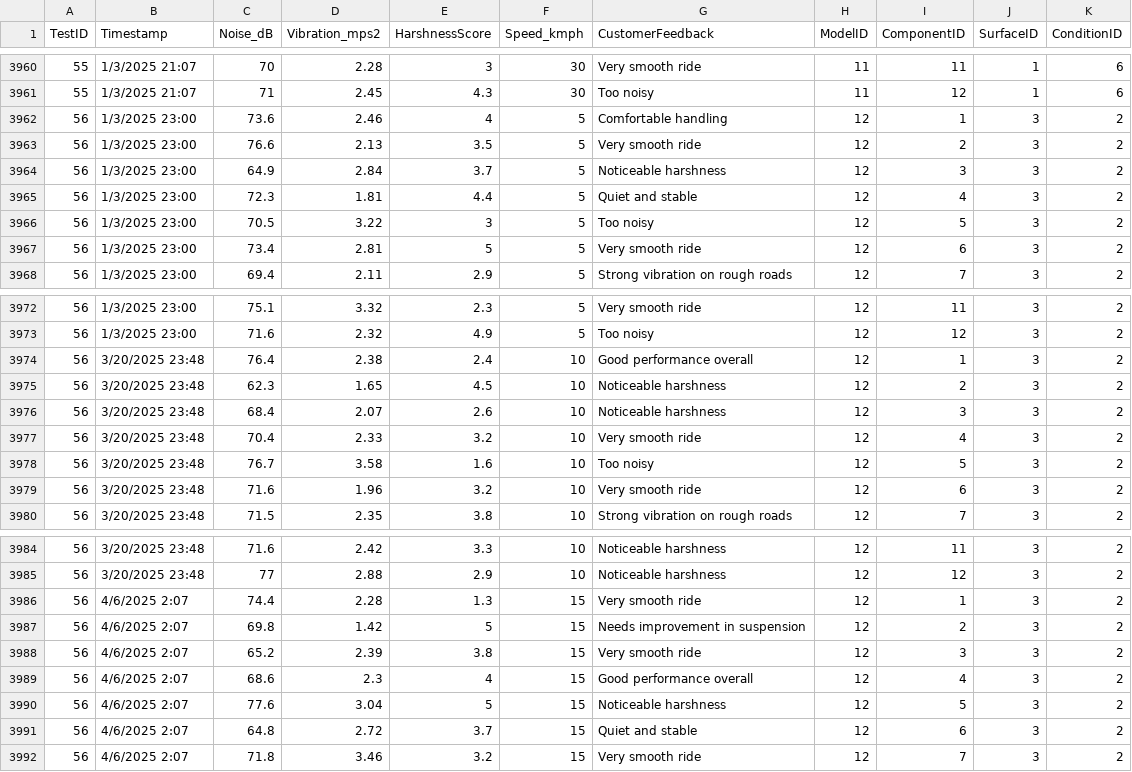
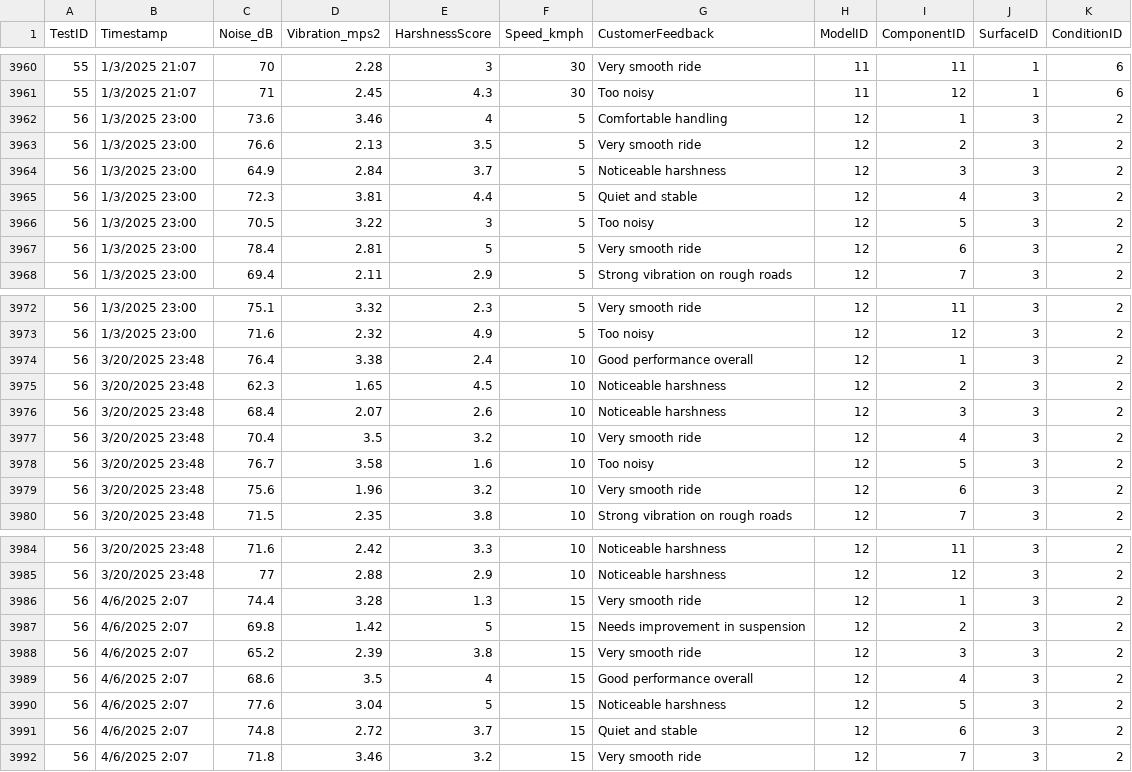
Before and after one commit to Usama00004/NVH-Analysis-Report, a CSV file: Produced_Data/Test_Data.csv, drawn as a sheet; only a part is shown, gaps mark what is left out; the diff covers the shown part only.

```diff
--- a/Produced_Data/Test_Data.csv
+++ b/Produced_Data/Test_Data.csv
@@ -3961,8 +3961,8 @@ TestID,Timestamp,Noise_dB,Vibration_mps2,HarshnessScore,Speed_kmph,CustomerFeedb
 55,1/3/2025 21:07,71,2.45,4.3,30,Too noisy,11,12,1,6
-56,1/3/2025 23:00,73.6,2.46,4,5,Comfortable handling,12,1,3,2
+56,1/3/2025 23:00,73.6,3.46,4,5,Comfortable handling,12,1,3,2
 56,1/3/2025 23:00,76.6,2.13,3.5,5,Very smooth ride,12,2,3,2
 56,1/3/2025 23:00,64.9,2.84,3.7,5,Noticeable harshness,12,3,3,2
-56,1/3/2025 23:00,72.3,1.81,4.4,5,Quiet and stable,12,4,3,2
+56,1/3/2025 23:00,72.3,3.81,4.4,5,Quiet and stable,12,4,3,2
 56,1/3/2025 23:00,70.5,3.22,3,5,Too noisy,12,5,3,2
-56,1/3/2025 23:00,73.4,2.81,5,5,Very smooth ride,12,6,3,2
+56,1/3/2025 23:00,78.4,2.81,5,5,Very smooth ride,12,6,3,2
 56,1/3/2025 23:00,69.4,2.11,2.9,5,Strong vibration on rough roads,12,7,3,2
@@ -3973,8 +3973,8 @@ TestID,Timestamp,Noise_dB,Vibration_mps2,HarshnessScore,Speed_kmph,CustomerFeedb
 56,1/3/2025 23:00,71.6,2.32,4.9,5,Too noisy,12,12,3,2
-56,3/20/2025 23:48,76.4,2.38,2.4,10,Good performance overall,12,1,3,2
+56,3/20/2025 23:48,76.4,3.38,2.4,10,Good performance overall,12,1,3,2
 56,3/20/2025 23:48,62.3,1.65,4.5,10,Noticeable harshness,12,2,3,2
 56,3/20/2025 23:48,68.4,2.07,2.6,10,Noticeable harshness,12,3,3,2
-56,3/20/2025 23:48,70.4,2.33,3.2,10,Very smooth ride,12,4,3,2
+56,3/20/2025 23:48,70.4,3.5,3.2,10,Very smooth ride,12,4,3,2
 56,3/20/2025 23:48,76.7,3.58,1.6,10,Too noisy,12,5,3,2
-56,3/20/2025 23:48,71.6,1.96,3.2,10,Very smooth ride,12,6,3,2
+56,3/20/2025 23:48,75.6,1.96,3.2,10,Very smooth ride,12,6,3,2
 56,3/20/2025 23:48,71.5,2.35,3.8,10,Strong vibration on rough roads,12,7,3,2
@@ -3985,8 +3985,8 @@ TestID,Timestamp,Noise_dB,Vibration_mps2,HarshnessScore,Speed_kmph,CustomerFeedb
 56,3/20/2025 23:48,77,2.88,2.9,10,Noticeable harshness,12,12,3,2
-56,4/6/2025 2:07,74.4,2.28,1.3,15,Very smooth ride,12,1,3,2
+56,4/6/2025 2:07,74.4,3.28,1.3,15,Very smooth ride,12,1,3,2
 56,4/6/2025 2:07,69.8,1.42,5,15,Needs improvement in suspension,12,2,3,2
 56,4/6/2025 2:07,65.2,2.39,3.8,15,Very smooth ride,12,3,3,2
-56,4/6/2025 2:07,68.6,2.3,4,15,Good performance overall,12,4,3,2
+56,4/6/2025 2:07,68.6,3.5,4,15,Good performance overall,12,4,3,2
 56,4/6/2025 2:07,77.6,3.04,5,15,Noticeable harshness,12,5,3,2
-56,4/6/2025 2:07,64.8,2.72,3.7,15,Quiet and stable,12,6,3,2
+56,4/6/2025 2:07,74.8,2.72,3.7,15,Quiet and stable,12,6,3,2
 56,4/6/2025 2:07,71.8,3.46,3.2,15,Very smooth ride,12,7,3,2
```
Also changed, not shown: 59 edited cells elsewhere in this file, 1 other file.
